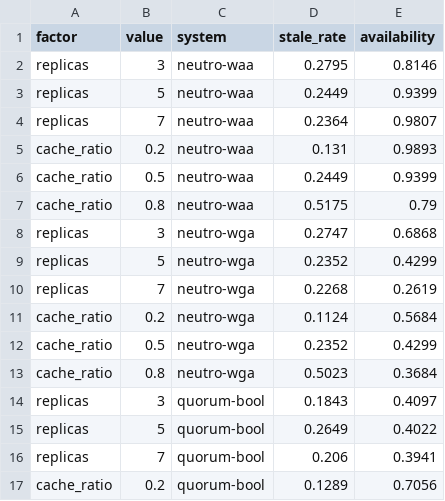
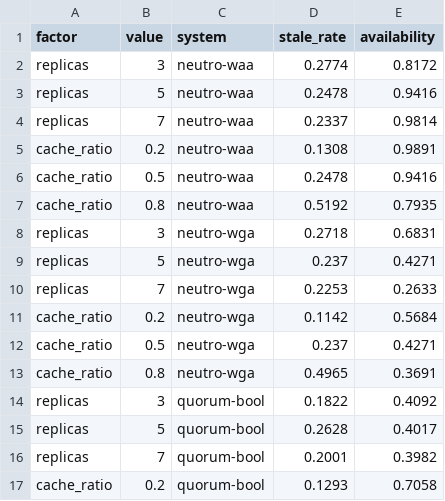
Before and after one commit to helghareeb/ns-dsl, a CSV file: results/tables/sensitivity.csv, drawn as a sheet; only a part is shown; the diff covers the shown part only.

```diff
--- a/results/tables/sensitivity.csv
+++ b/results/tables/sensitivity.csv
@@ -1,17 +1,17 @@
 factor,value,system,stale_rate,availability
-replicas,3,neutro-waa,0.2795,0.8146
-replicas,5,neutro-waa,0.2449,0.9399
-replicas,7,neutro-waa,0.2364,0.9807
-cache_ratio,0.2,neutro-waa,0.131,0.9893
-cache_ratio,0.5,neutro-waa,0.2449,0.9399
-cache_ratio,0.8,neutro-waa,0.5175,0.79
-replicas,3,neutro-wga,0.2747,0.6868
-replicas,5,neutro-wga,0.2352,0.4299
-replicas,7,neutro-wga,0.2268,0.2619
-cache_ratio,0.2,neutro-wga,0.1124,0.5684
-cache_ratio,0.5,neutro-wga,0.2352,0.4299
-cache_ratio,0.8,neutro-wga,0.5023,0.3684
-replicas,3,quorum-bool,0.1843,0.4097
-replicas,5,quorum-bool,0.2649,0.4022
-replicas,7,quorum-bool,0.206,0.3941
-cache_ratio,0.2,quorum-bool,0.1289,0.7056
+replicas,3,neutro-waa,0.2774,0.8172
+replicas,5,neutro-waa,0.2478,0.9416
+replicas,7,neutro-waa,0.2337,0.9814
+cache_ratio,0.2,neutro-waa,0.1308,0.9891
+cache_ratio,0.5,neutro-waa,0.2478,0.9416
+cache_ratio,0.8,neutro-waa,0.5192,0.7935
+replicas,3,neutro-wga,0.2718,0.6831
+replicas,5,neutro-wga,0.237,0.4271
+replicas,7,neutro-wga,0.2253,0.2633
+cache_ratio,0.2,neutro-wga,0.1142,0.5684
+cache_ratio,0.5,neutro-wga,0.237,0.4271
+cache_ratio,0.8,neutro-wga,0.4965,0.3691
+replicas,3,quorum-bool,0.1822,0.4092
+replicas,5,quorum-bool,0.2628,0.4017
+replicas,7,quorum-bool,0.2001,0.3982
+cache_ratio,0.2,quorum-bool,0.1293,0.7058
```
Also changed, not shown: 20 edited cells elsewhere in this file, results/tables/latency_measured.csv, results/tables/multiseed_validation.csv, 30 other files.
